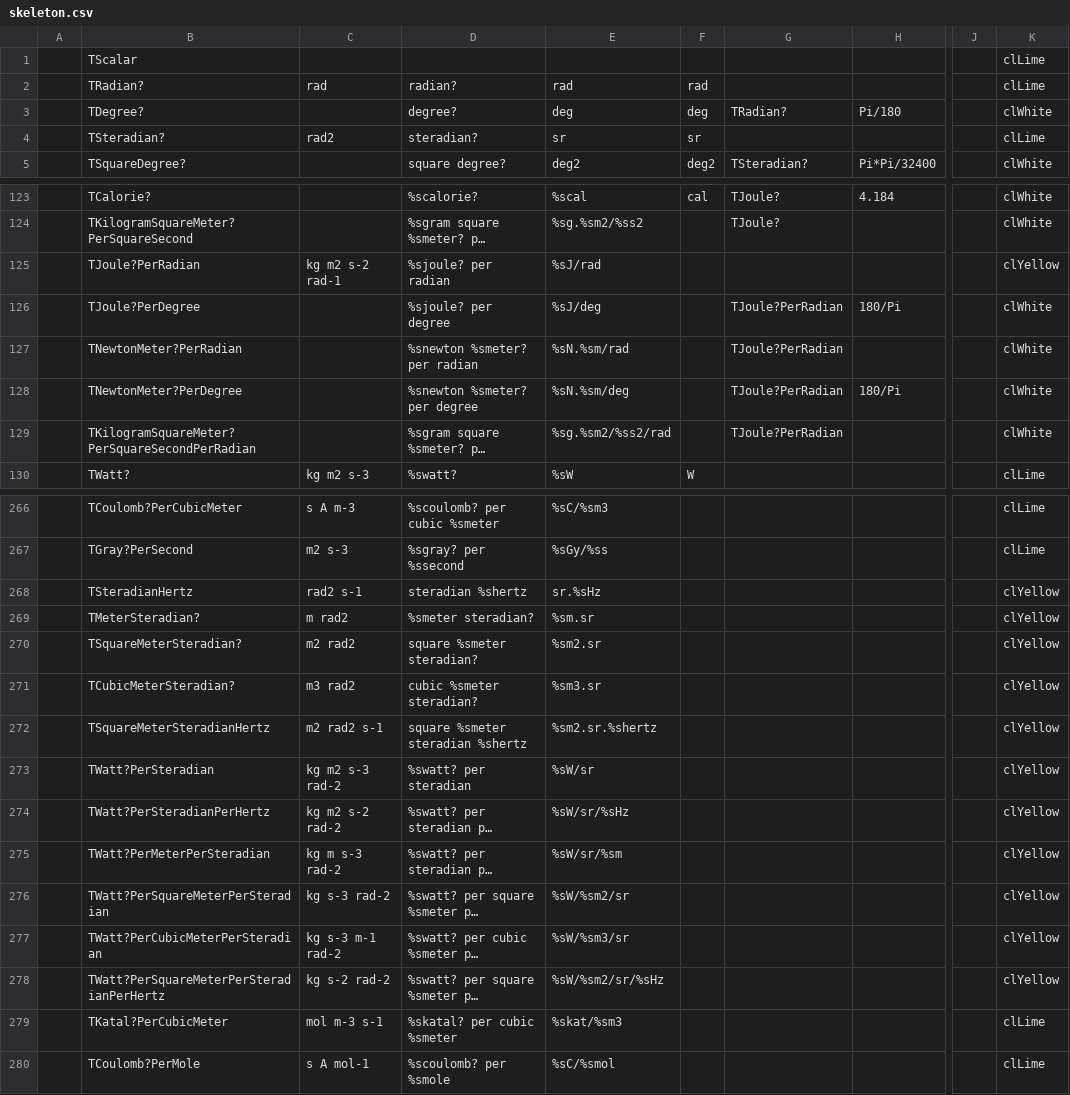
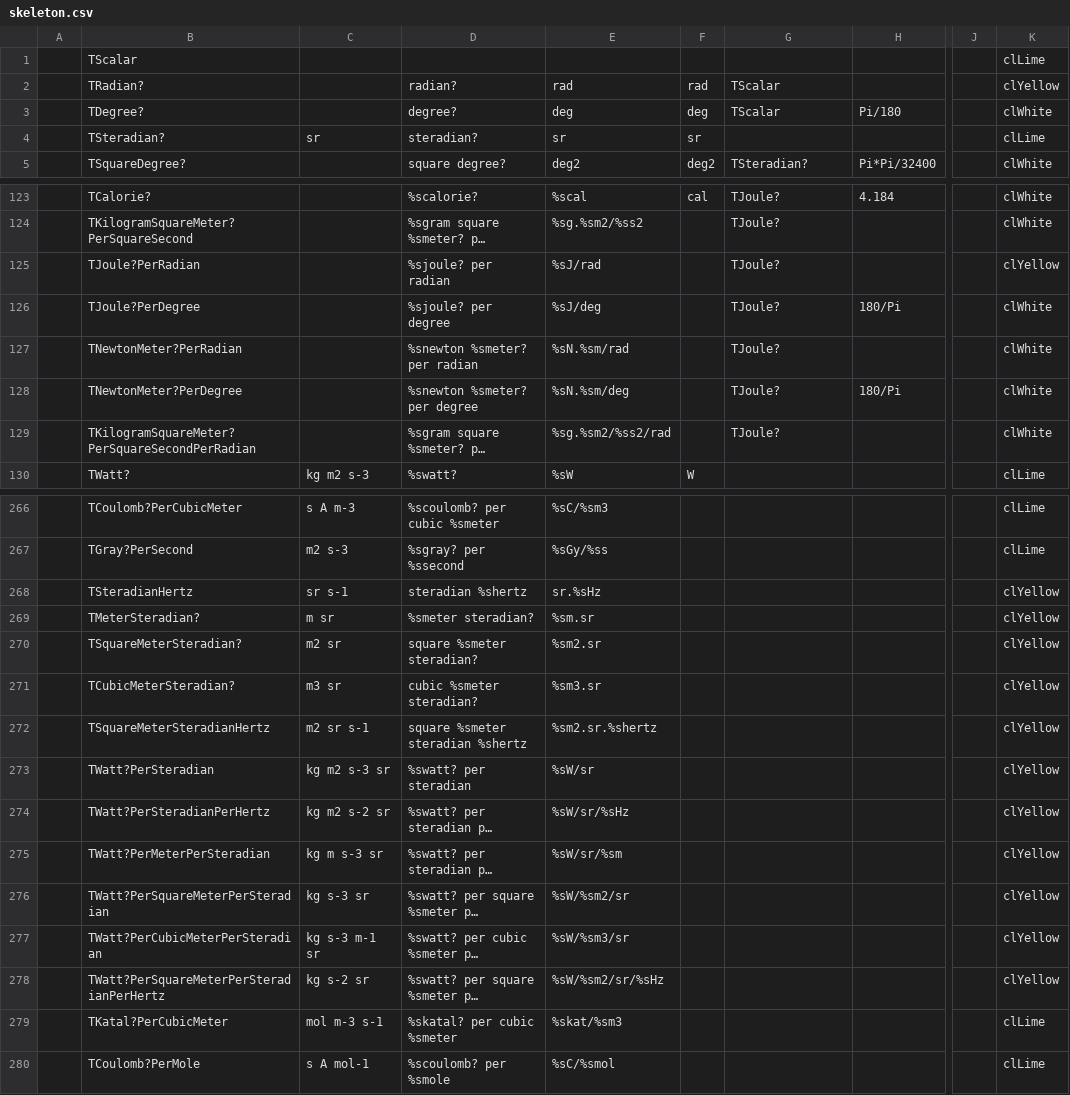
Before and after one commit to melchiorrecaruso/adimRT, a CSV file: skeleton.csv, drawn as a sheet; only a part is shown, gaps mark what is left out; long unchanged cells end in …; the diff covers the shown part only; the diff names each change by its address in the sheet, - before the commit and + after, or states it on an @@ line.

Commit message:
Updating skeleton

```diff
--- a/skeleton.csv
+++ b/skeleton.csv
-C2: rad
+C2: (empty)
-G2: (empty)
+G2: TScalar
-K2: clLime
+K2: clYellow
-G3: TRadian?
+G3: TScalar
-C4: rad2
+C4: sr
-C125: kg m2 s-2 rad-1
+C125: (empty)
-G125: (empty)
+G125: TJoule?
-G126:G129: TJoule?PerRadian
+G126:G129: TJoule?
-C268: rad2 s-1
+C268: sr s-1
-C269: m rad2
+C269: m sr
-C270: m2 rad2
+C270: m2 sr
-C271: m3 rad2
+C271: m3 sr
-C272: m2 rad2 s-1
+C272: m2 sr s-1
-C273: kg m2 s-3 rad-2
+C273: kg m2 s-3 sr
-C274: kg m2 s-2 rad-2
+C274: kg m2 s-2 sr
-C275: kg m s-3 rad-2
+C275: kg m s-3 sr
-C276: kg s-3 rad-2
+C276: kg s-3 sr
-C277: kg s-3 m-1 rad-2
+C277: kg s-3 m-1 sr
-C278: kg s-2 rad-2
+C278: kg s-2 sr
```
Also changed, not shown: 15 edited cells elsewhere in this file, 4 other files.
